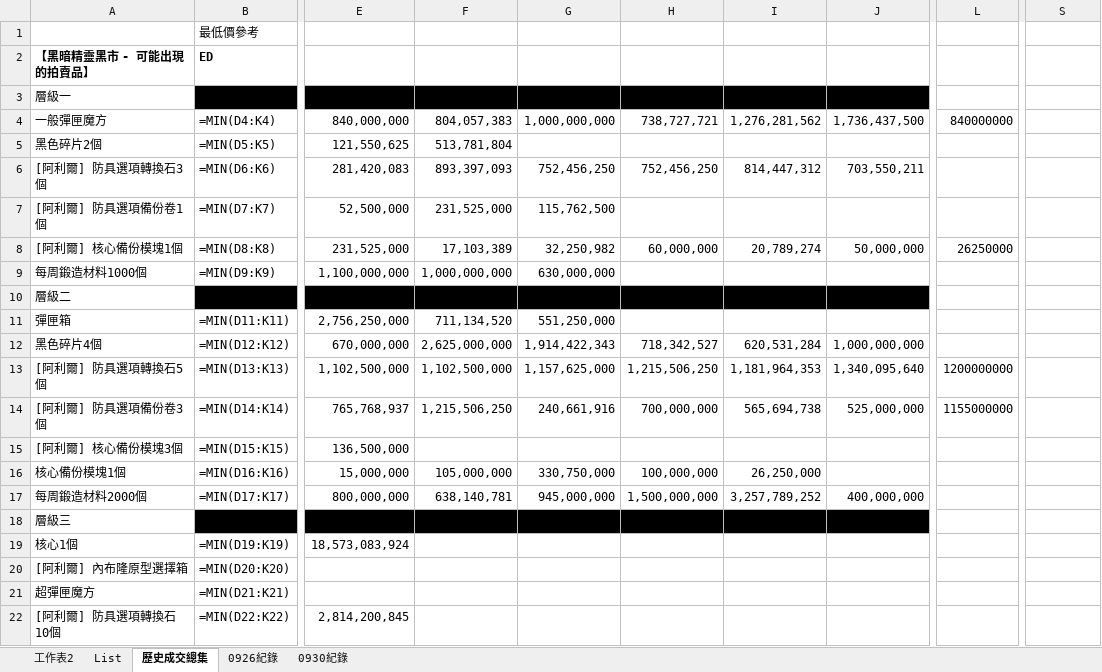
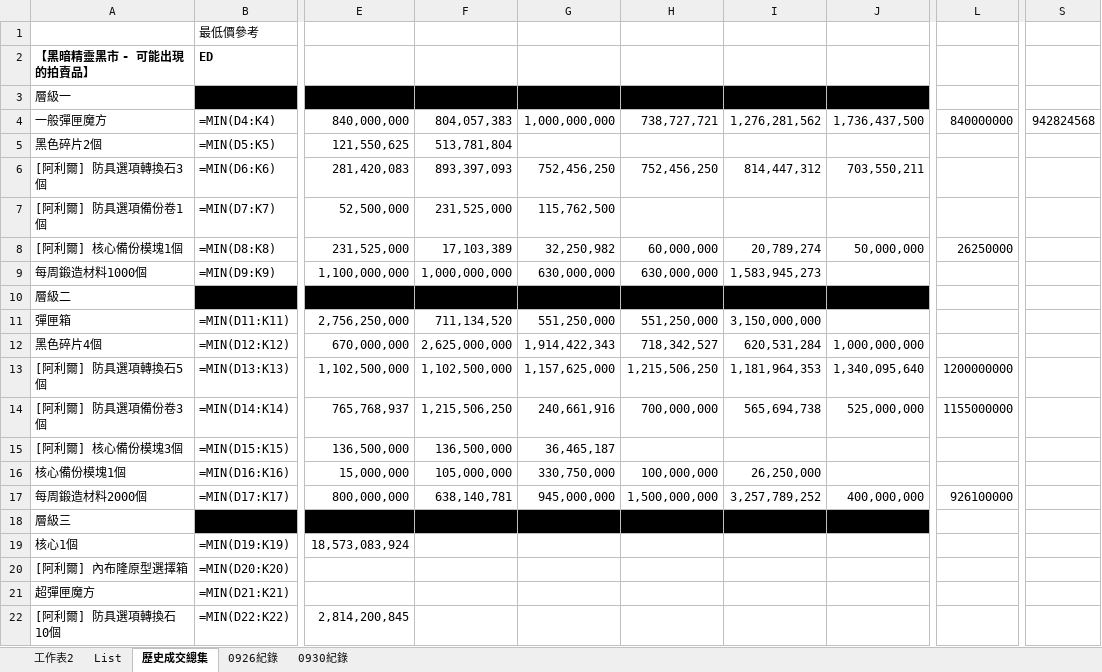
Before and after one commit to yixiwinston/ElswordTW_DarkElfMarket_Data, an Excel workbook: Sheet.xlsx, sheet 歷史成交總集, drawn as a sheet; only a part is shown, gaps mark what is left out; values as stored, in another font and other column widths than the file's, no borders; formulas without a stored value are shown as written; the diff names each change by its address in the sheet, - before the commit and + after, or states it on an @@ line.

```diff
--- a/Sheet.xlsx (sheet 歷史成交總集)
+++ b/Sheet.xlsx (sheet 歷史成交總集)
-S4: (empty)
+S4: 942824568
-H9: (empty)
+H9: 630,000,000
-I9: (empty)
+I9: 1,583,945,273
-H11: (empty)
+H11: 551,250,000
-I11: (empty)
+I11: 3,150,000,000
-F15: (empty)
+F15: 136,500,000
-G15: (empty)
+G15: 36,465,187
-L17: (empty)
+L17: 926100000
```
Also changed, not shown: sheet 0930紀錄, 1 other file.
